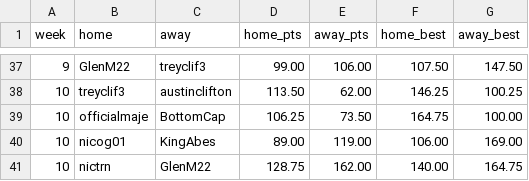
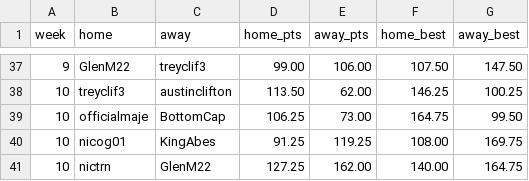
Before and after one commit to nicogee01/mater-league, a CSV file: data/matchups.csv, drawn as a sheet; only a part is shown, gaps mark what is left out.

```diff
--- a/data/matchups.csv
+++ b/data/matchups.csv
@@ -38,4 +38,4 @@ week,home,away,home_pts,away_pts,home_best,away_best
 10,treyclif3,austinclifton,113.50,62.00,146.25,100.25
-10,officialmaje,BottomCap,106.25,73.50,164.75,100.00
-10,nicog01,KingAbes,89.00,119.00,106.00,169.00
-10,nictrn,GlenM22,128.75,162.00,140.00,164.75
+10,officialmaje,BottomCap,106.25,73.00,164.75,99.50
+10,nicog01,KingAbes,91.25,119.25,108.00,169.75
+10,nictrn,GlenM22,127.25,162.00,140.00,164.75
```
Also changed, not shown: data/lineups.csv, 17 other files.
